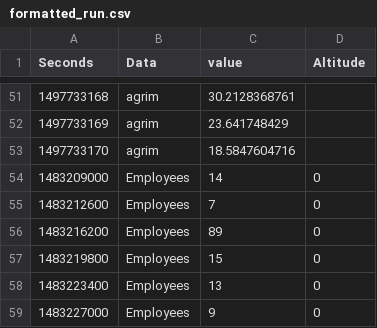
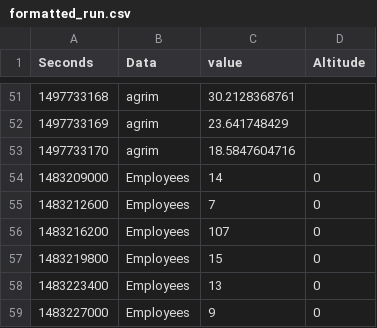
Before and after one commit to agrimsingh/bharathacks, a CSV file: Node 1/static/formatted_run.csv, drawn as a sheet; only a part is shown, gaps mark what is left out.

```diff
--- a/Node 1/static/formatted_run.csv
+++ b/Node 1/static/formatted_run.csv
@@ -55,3 +55,3 @@ Seconds,Data,value,Altitude
 1483212600,Employees,7,0
-1483216200,Employees,89,0
+1483216200,Employees,107,0
 1483219800,Employees,15,0
```
Also changed, not shown: 4 other files.
